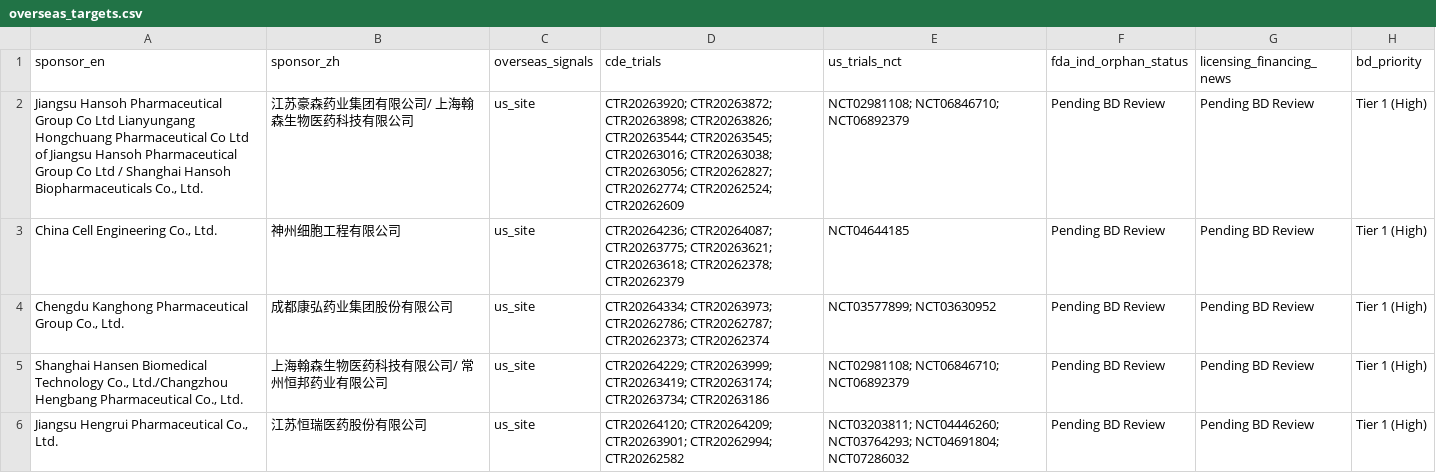
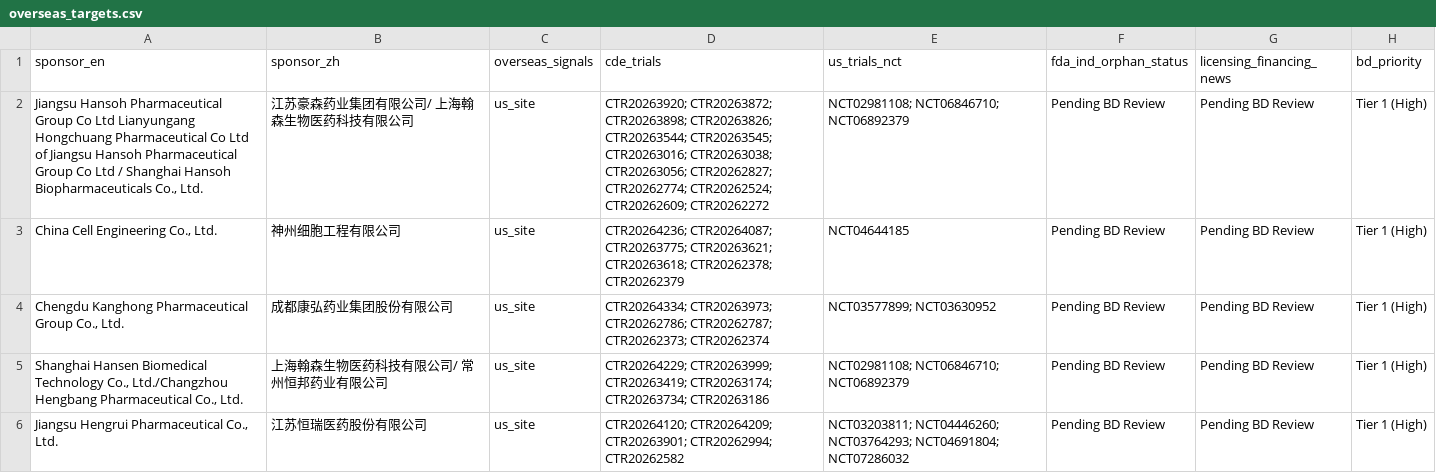
Before and after one commit to hutianle/cde-clinical-trials, a CSV file: data/overseas_targets.csv, drawn as a sheet; only a part is shown.

```diff
--- a/data/overseas_targets.csv
+++ b/data/overseas_targets.csv
@@ -1,3 +1,3 @@
 sponsor_en,sponsor_zh,overseas_signals,cde_trials,us_trials_nct,fda_ind_orphan_status,licensing_financing_news,bd_priority
-"Jiangsu Hansoh Pharmaceutical Group Co Ltd Lianyungang Hongchuang Pharmaceutical Co Ltd of Jiangsu Hansoh Pharmaceutical Group Co Ltd / Shanghai Hansoh Biopharmaceuticals Co., Ltd.",江苏豪森药业集团有限公司/ 上海翰森生物医药科技有限公司,us_site,CTR20263920; CTR20263872; CTR20263898; CTR20263826; CTR20263544; CTR20263545; CTR20263016; CTR20263038; CTR20263056; CTR20262827; CTR20262774; CTR20262524; CTR20262609,NCT02981108; NCT06846710; NCT06892379,Pending BD Review,Pending BD Review,Tier 1 (High)
+"Jiangsu Hansoh Pharmaceutical Group Co Ltd Lianyungang Hongchuang Pharmaceutical Co Ltd of Jiangsu Hansoh Pharmaceutical Group Co Ltd / Shanghai Hansoh Biopharmaceuticals Co., Ltd.",江苏豪森药业集团有限公司/ 上海翰森生物医药科技有限公司,us_site,CTR20263920; CTR20263872; CTR20263898; CTR20263826; CTR20263544; CTR20263545; CTR20263016; CTR20263038; CTR20263056; CTR20262827; CTR20262774; CTR20262524; CTR20262609; CTR20262272,NCT02981108; NCT06846710; NCT06892379,Pending BD Review,Pending BD Review,Tier 1 (High)
 "China Cell Engineering Co., Ltd.",神州细胞工程有限公司,us_site,CTR20264236; CTR20264087; CTR20263775; CTR20263621; CTR20263618; CTR20262378; CTR20262379,NCT04644185,Pending BD Review,Pending BD Review,Tier 1 (High)
```
Also changed, not shown: 6 other files.
